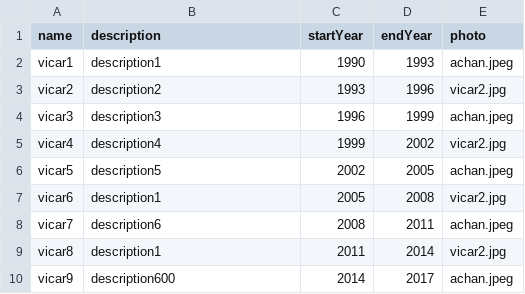
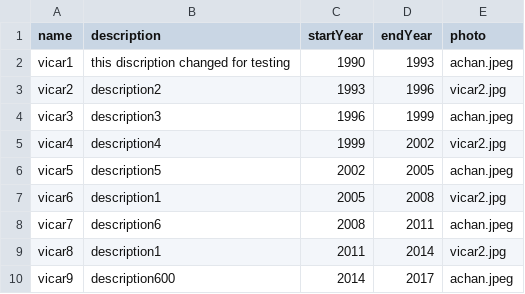
Before and after one commit to cheriyankm/palli, a CSV file: images/vicar.csv, drawn as a sheet.

```diff
--- a/images/vicar.csv
+++ b/images/vicar.csv
@@ -1,3 +1,3 @@
 name,description,startYear,endYear,photo
-vicar1,description1,1990,1993,achan.jpeg
+vicar1,this discription changed for testing,1990,1993,achan.jpeg
 vicar2,description2,1993,1996,vicar2.jpg
```
Also changed, not shown: 2 other files.
